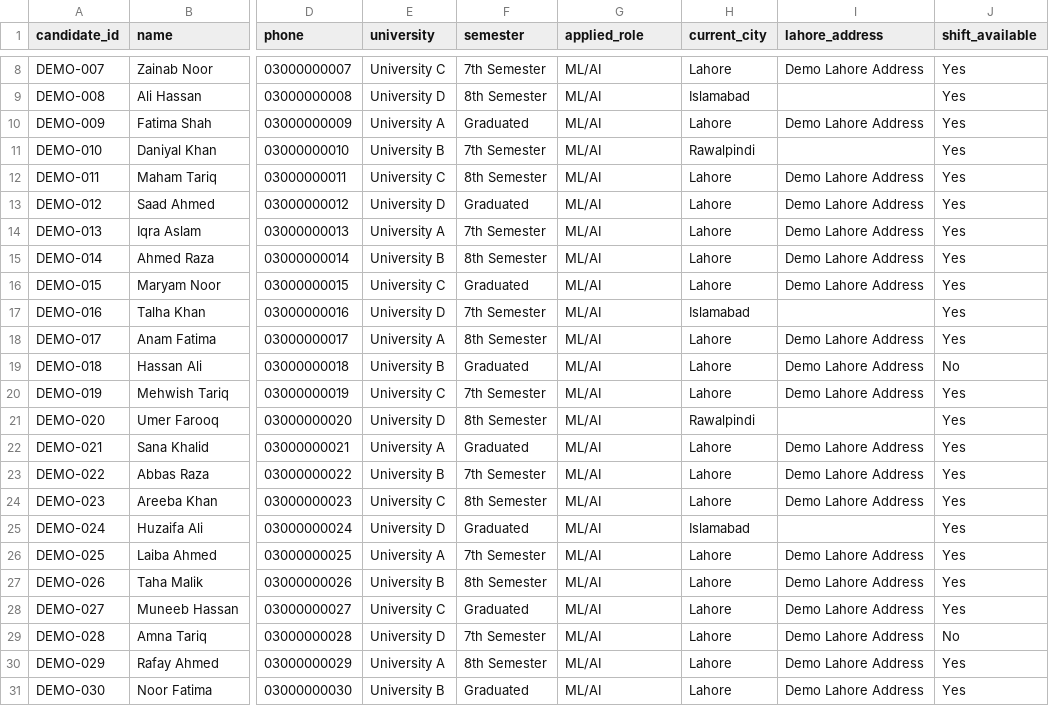
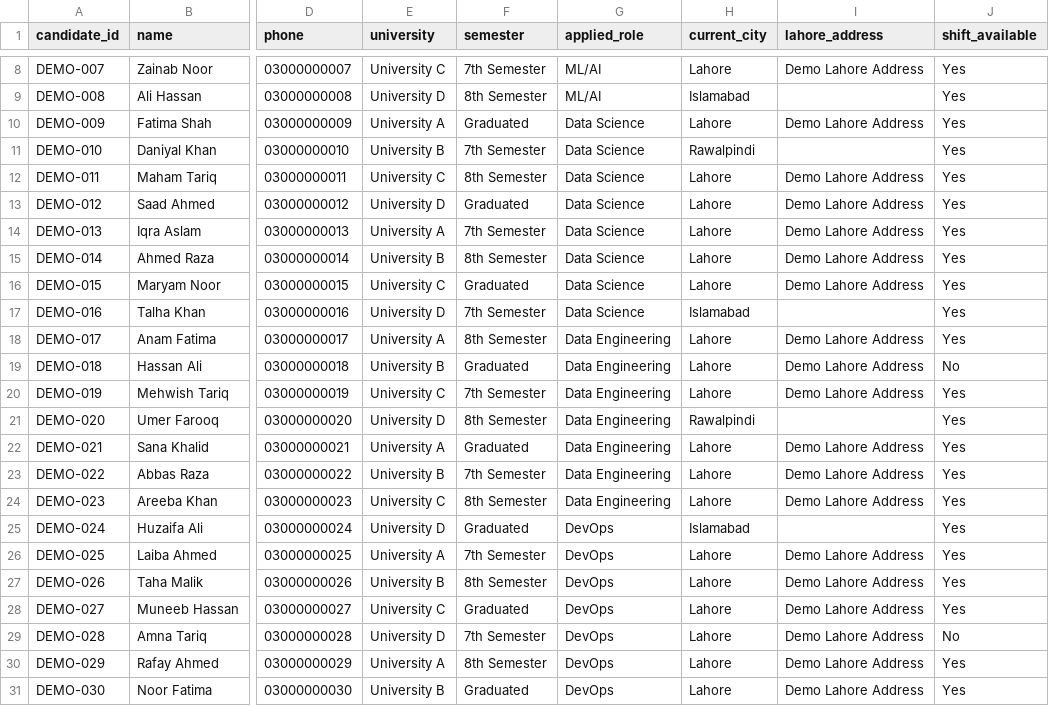
Before and after one commit to Abdullah-Javed-01/AI-Talent-Review-Copilot, a CSV file: data/applications/synthetic_applications.csv, drawn as a sheet; only a part is shown, gaps mark what is left out; the diff names each change by its address in the sheet, - before the commit and + after, or states it on an @@ line.

Commit message:
Sanitize public demo and refresh multi-role candidate data

```diff
--- a/data/applications/synthetic_applications.csv
+++ b/data/applications/synthetic_applications.csv
-G10:G17 (applied_role): ML/AI
+G10:G17 (applied_role): Data Science
-G18:G24 (applied_role): ML/AI
+G18:G24 (applied_role): Data Engineering
-G25:G31 (applied_role): ML/AI
+G25:G31 (applied_role): DevOps
```
Also changed, not shown: 32 other files.
